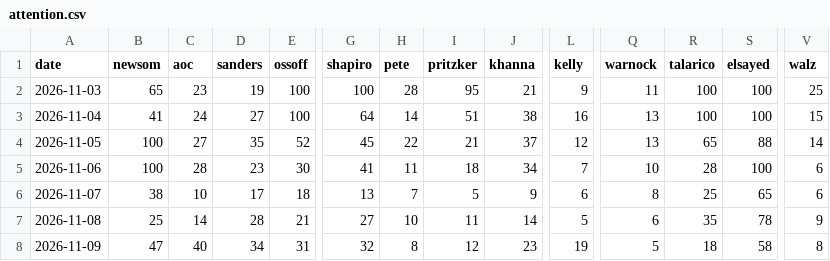
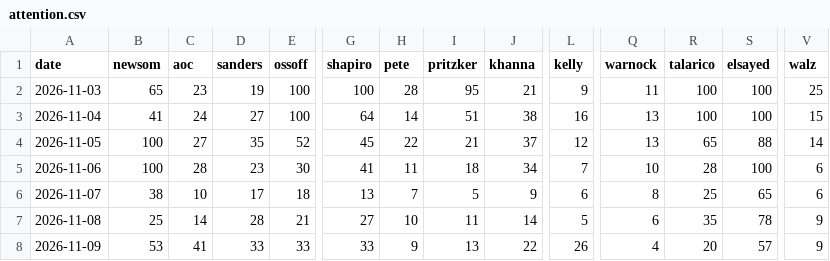
Before and after one commit to driscollglobe/2028-machine, a CSV file: attention.csv, drawn as a sheet; only a part is shown, gaps mark what is left out; the diff covers the shown part only; the diff names each change by its address in the sheet, - before the commit and + after, or states it on an @@ line.

```diff
--- a/attention.csv
+++ b/attention.csv
-B8 (newsom): 47
+B8 (newsom): 53
-C8 (aoc): 40
+C8 (aoc): 41
-D8 (sanders): 34
+D8 (sanders): 33
-E8 (ossoff): 31
+E8 (ossoff): 33
-G8 (shapiro): 32
+G8 (shapiro): 33
-H8 (pete): 8
+H8 (pete): 9
-I8 (pritzker): 12
+I8 (pritzker): 13
-J8 (khanna): 23
+J8 (khanna): 22
-L8 (kelly): 19
+L8 (kelly): 26
-Q8 (warnock): 5
+Q8 (warnock): 4
-R8 (talarico): 18
+R8 (talarico): 20
-S8 (elsayed): 58
+S8 (elsayed): 57
-V8 (walz): 8
+V8 (walz): 9
```
Also changed, not shown: 4 edited cells elsewhere in this file, history.csv, 30 other files.
